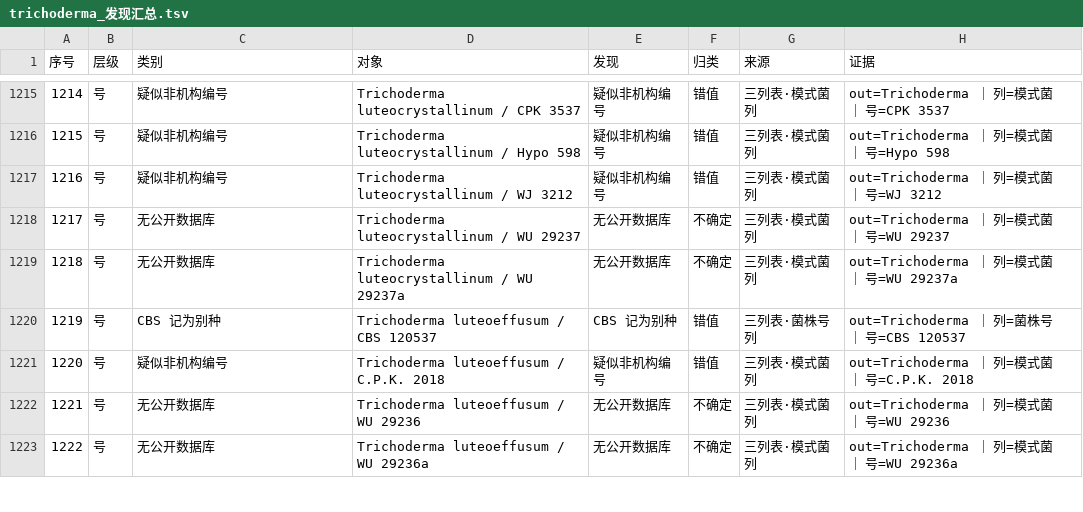
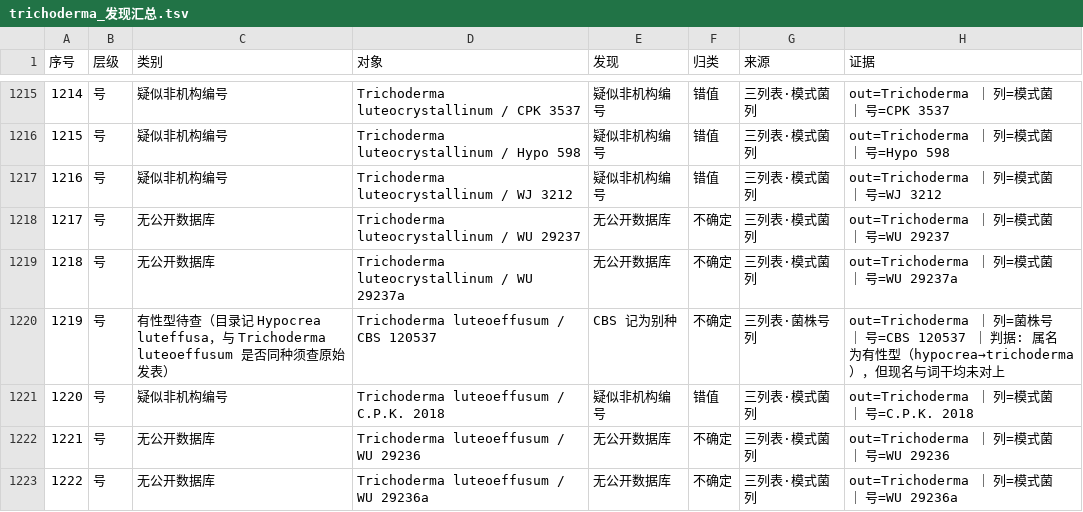
Before and after one commit to xiangccookie/typeaudit, a TSV file: results/Trichoderma/trichoderma_发现汇总.tsv, drawn as a sheet; only a part is shown, gaps mark what is left out; the diff covers the shown part only.

Commit message:
加「号已改派 / 有性型异名」守卫（MBList 驱动），重算并更新论文数字
collect_findings.py 新增 reclassify_aliases()：
  ① 目录名与声称种【目级不同】→ 号已改派（非错）
  ② 现名一致或种加词词干一致 → 有性型/异名（非错）
  ③ 属名为有性型但无法证实同种 → 存疑待查（不确定）
  判据全部来自 MycoBank 导出的 Current name 与 Classification，不靠手工清单
  新增 data/mb_current.tsv、data/mb_class.tsv 两份查找表（由 MBList 导出生成）

结果：号已改派 7 条、有性型/异名 15 条（→非错）、有性型待查 6 条（→不确定）
三属：号级不一致 1,533→1,505 ｜ 非错 213→235 ｜ 不确定 3,869→3,875 ｜ 合计 5,768 不变
      逐属：Colleto 603/1,115/86 ｜ Tricho 605/1,626/106 ｜ Diaporthe 297/1,134/43
      派生：668/1,505 = 44.4%（原 43.6%）；3,122/5,768 = 54.1%

⚠️ 未动：558 / 402 / 12.6% —— 这三个数只硬编码在 make_figs.py，无法从流水线复算，待定口径

```diff
--- a/results/Trichoderma/trichoderma_发现汇总.tsv
+++ b/results/Trichoderma/trichoderma_发现汇总.tsv
@@ -1219,3 +1219,3 @@
 1218	号	无公开数据库	Trichoderma luteocrystallinum / WU 29237a	无公开数据库	不确定	三列表·模式菌列	out=Trichoderma ｜ 列=模式菌 ｜ 号=WU 29237a
-1219	号	CBS 记为别种	Trichoderma luteoeffusum / CBS 120537	CBS 记为别种	错值	三列表·菌株号列	out=Trichoderma ｜ 列=菌株号 ｜ 号=CBS 120537
+1219	号	有性型待查（目录记 Hypocrea luteffusa，与 Trichoderma luteoeffusum 是否同种须查原始发表）	Trichoderma luteoeffusum / CBS 120537	CBS 记为别种	不确定	三列表·菌株号列	out=Trichoderma ｜ 列=菌株号 ｜ 号=CBS 120537 ｜ 判据: 属名为有性型（hypocrea→trichoderma），但现名与词干均未对上
 1220	号	疑似非机构编号	Trichoderma luteoeffusum / C.P.K. 2018	疑似非机构编号	错值	三列表·模式菌列	out=Trichoderma ｜ 列=模式菌 ｜ 号=C.P.K. 2018
```
Also changed, not shown: 57 edited cells elsewhere in this file, results/Colletotrichum/colletotrichum_发现汇总.tsv, results/Diaporthe/diaporthe_发现汇总.tsv, 10 other files.
